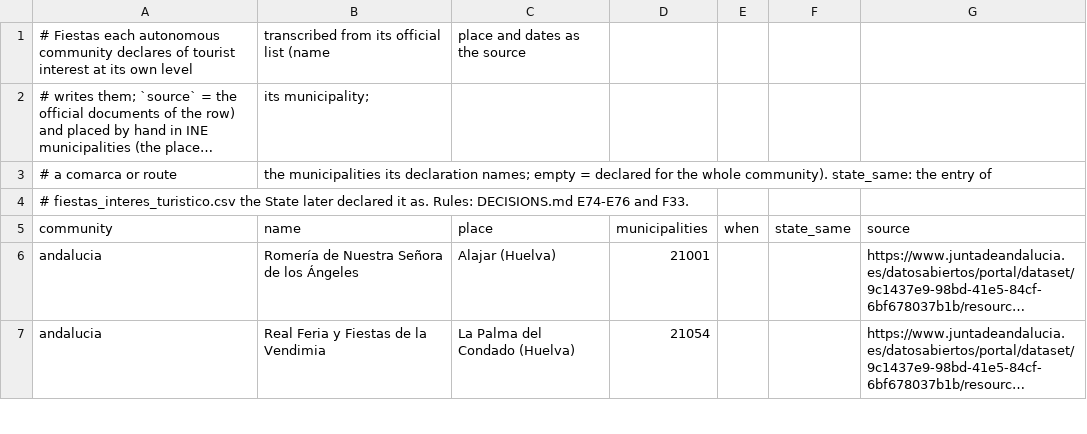
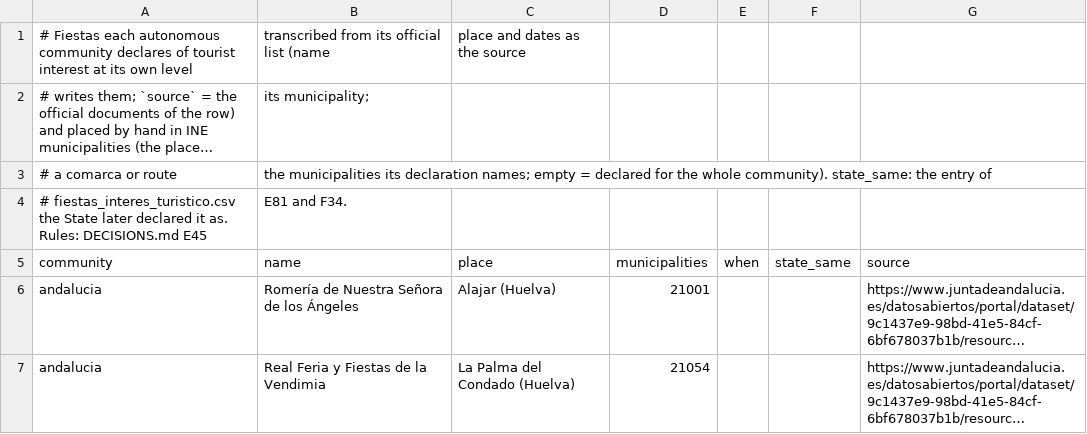
Before and after one commit to DjinnFoundry/spainciv, a CSV file: pipeline/sources/es/data/fiestas_autonomicas.csv, drawn as a sheet; only a part is shown; long unchanged cells end in ….

Commit message:
Referencias a decisiones: el número de la fila que sigue en pie
Código, tests, SPAIN.md, ROADMAP.md y CHANGELOG.md citan la fila
fusionada en vez del stub. Corrige de paso cinco citas que ya estaban
mal: E74-E76 y F33 en las fiestas autonómicas (son E45, E81 y F34),
E33 y F20 en las del Estado (E45 y F23), E76 en las playas (E75),
E97-E94 en SPAIN.md y E96-E95 en CHANGELOG.md (E96).

Based-on: usaciv by Andrej Karpathy (MIT)

```diff
--- a/pipeline/sources/es/data/fiestas_autonomicas.csv
+++ b/pipeline/sources/es/data/fiestas_autonomicas.csv
@@ -3,3 +3,3 @@
 # a comarca or route, the municipalities its declaration names; empty = declared for the whole community). state_same: the entry of
-# fiestas_interes_turistico.csv the State later declared it as. Rules: DECISIONS.md E74-E76 and F33.
+# fiestas_interes_turistico.csv the State later declared it as. Rules: DECISIONS.md E45, E81 and F34.
 community,name,place,municipalities,when,state_same,source
```
Also changed, not shown: pipeline/sources/es/data/fiestas_interes_turistico.csv, 20 other files.
